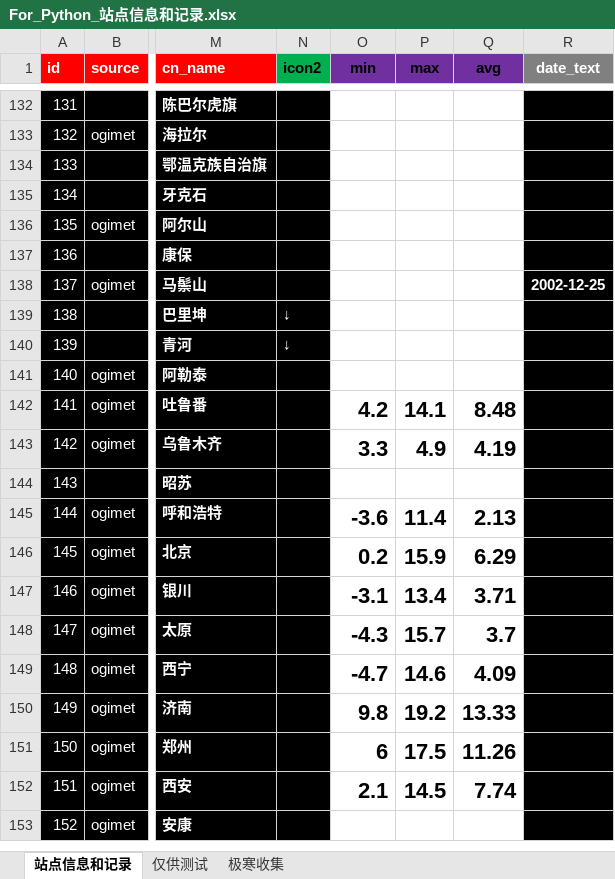
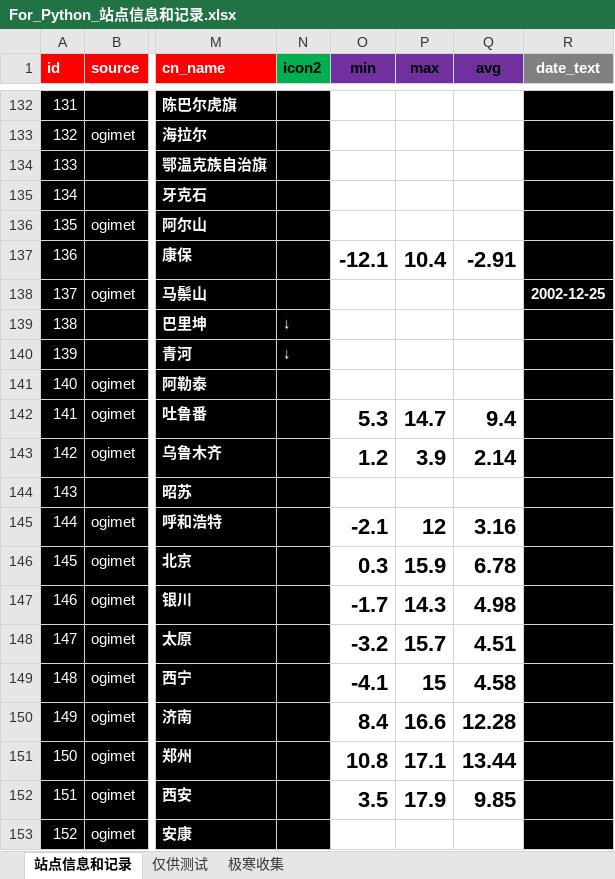
Before and after one commit to qkvkql/default, an Excel workbook: 气象/For_Python_站点信息和记录.xlsx, sheet 站点信息和记录, drawn as a sheet; only a part is shown, gaps mark what is left out; values as stored, in another font and other column widths than the file's, no borders; conditional formats not drawn; the diff covers the shown part only; the diff names each change by its address in the sheet, - before the commit and + after, or states it on an @@ line.

```diff
--- a/气象/For_Python_站点信息和记录.xlsx (sheet 站点信息和记录)
+++ b/气象/For_Python_站点信息和记录.xlsx (sheet 站点信息和记录)
-O137 (min): (empty)
+O137 (min): -12.1
-P137 (max): (empty)
+P137 (max): 10.4
-Q137 (avg): (empty)
+Q137 (avg): -2.91
-O142 (min): 4.2
+O142 (min): 5.3
-P142 (max): 14.1
+P142 (max): 14.7
-Q142 (avg): 8.48
+Q142 (avg): 9.4
-O143 (min): 3.3
+O143 (min): 1.2
-P143 (max): 4.9
+P143 (max): 3.9
-Q143 (avg): 4.19
+Q143 (avg): 2.14
-O145 (min): -3.6
+O145 (min): -2.1
-P145 (max): 11.4
+P145 (max): 12
-Q145 (avg): 2.13
+Q145 (avg): 3.16
-O146 (min): 0.2
+O146 (min): 0.3
-Q146 (avg): 6.29
+Q146 (avg): 6.78
-O147 (min): -3.1
+O147 (min): -1.7
-P147 (max): 13.4
+P147 (max): 14.3
-Q147 (avg): 3.71
+Q147 (avg): 4.98
-O148 (min): -4.3
+O148 (min): -3.2
-Q148 (avg): 3.7
+Q148 (avg): 4.51
-O149 (min): -4.7
+O149 (min): -4.1
-P149 (max): 14.6
+P149 (max): 15
-Q149 (avg): 4.09
+Q149 (avg): 4.58
-O150 (min): 9.8
+O150 (min): 8.4
-P150 (max): 19.2
+P150 (max): 16.6
-Q150 (avg): 13.33
+Q150 (avg): 12.28
-O151 (min): 6
+O151 (min): 10.8
-P151 (max): 17.5
+P151 (max): 17.1
-Q151 (avg): 11.26
+Q151 (avg): 13.44
-O152 (min): 2.1
+O152 (min): 3.5
-P152 (max): 14.5
+P152 (max): 17.9
-Q152 (avg): 7.74
+Q152 (avg): 9.85
```
Also changed, not shown: 1 added row, 236 edited cells and row numbers in column A elsewhere in this sheet, 气象/蒙古存档.xlsx, 6 other files.
